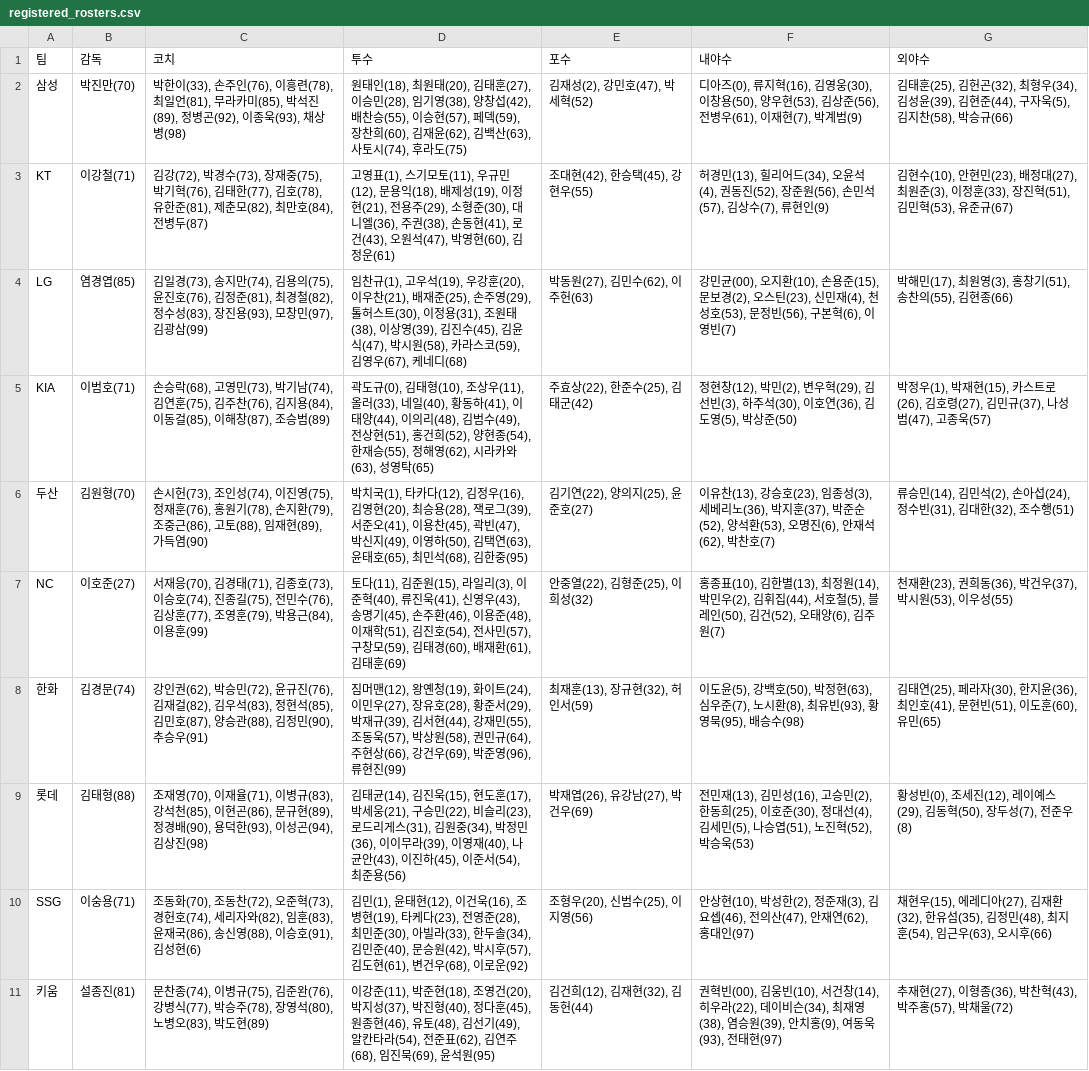
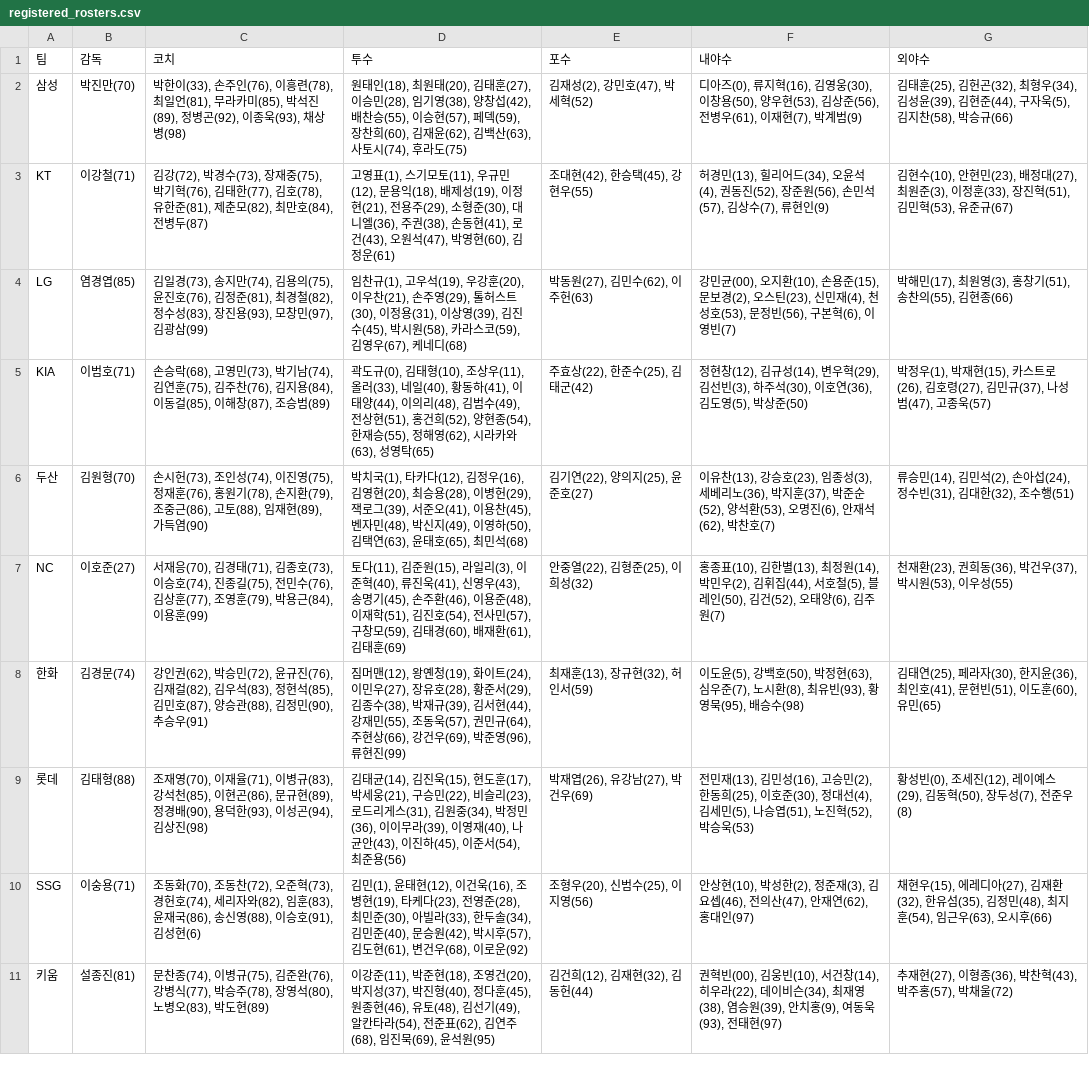
Before and after one commit to SaRangWOO/sports_analytics, a CSV file: kbo_analytics/data/official/registered_rosters.csv, drawn as a sheet.

Commit message:
Update KBO pregame analytics outputs 2026-09-10-1702

```diff
--- a/kbo_analytics/data/official/registered_rosters.csv
+++ b/kbo_analytics/data/official/registered_rosters.csv
@@ -3,7 +3,7 @@
 KT,이강철(71),"김강(72), 박경수(73), 장재중(75), 박기혁(76), 김태한(77), 김호(78), 유한준(81), 제춘모(82), 최만호(84), 전병두(87)","고영표(1), 스기모토(11), 우규민(12), 문용익(18), 배제성(19), 이정현(21), 전용주(29), 소형준(30), 대니엘(36), 주권(38), 손동현(41), 로건(43), 오원석(47), 박영현(60), 김정운(61)","조대현(42), 한승택(45), 강현우(55)","허경민(13), 힐리어드(34), 오윤석(4), 권동진(52), 장준원(56), 손민석(57), 김상수(7), 류현인(9)","김현수(10), 안현민(23), 배정대(27), 최원준(3), 이정훈(33), 장진혁(51), 김민혁(53), 유준규(67)"
-LG,염경엽(85),"김일경(73), 송지만(74), 김용의(75), 윤진호(76), 김정준(81), 최경철(82), 정수성(83), 장진용(93), 모창민(97), 김광삼(99)","임찬규(1), 고우석(19), 우강훈(20), 이우찬(21), 배재준(25), 손주영(29), 톨허스트(30), 이정용(31), 조원태(38), 이상영(39), 김진수(45), 김윤식(47), 박시원(58), 카라스코(59), 김영우(67), 케네디(68)","박동원(27), 김민수(62), 이주헌(63)","강민균(00), 오지환(10), 손용준(15), 문보경(2), 오스틴(23), 신민재(4), 천성호(53), 문정빈(56), 구본혁(6), 이영빈(7)","박해민(17), 최원영(3), 홍창기(51), 송찬의(55), 김현종(66)"
-KIA,이범호(71),"손승락(68), 고영민(73), 박기남(74), 김연훈(75), 김주찬(76), 김지용(84), 이동걸(85), 이해창(87), 조승범(89)","곽도규(0), 김태형(10), 조상우(11), 올러(33), 네일(40), 황동하(41), 이태양(44), 이의리(48), 김범수(49), 전상현(51), 홍건희(52), 양현종(54), 한재승(55), 정해영(62), 시라카와(63), 성영탁(65)","주효상(22), 한준수(25), 김태군(42)","정현창(12), 박민(2), 변우혁(29), 김선빈(3), 하주석(30), 이호연(36), 김도영(5), 박상준(50)","박정우(1), 박재현(15), 카스트로(26), 김호령(27), 김민규(37), 나성범(47), 고종욱(57)"
-두산,김원형(70),"손시헌(73), 조인성(74), 이진영(75), 정재훈(76), 홍원기(78), 손지환(79), 조중근(86), 고토(88), 임재현(89), 가득염(90)","박치국(1), 타카다(12), 김정우(16), 김영현(20), 최승용(28), 잭로그(39), 서준오(41), 이용찬(45), 곽빈(47), 박신지(49), 이영하(50), 김택연(63), 윤태호(65), 최민석(68), 김한중(95)","김기연(22), 양의지(25), 윤준호(27)","이유찬(13), 강승호(23), 임종성(3), 세베리노(36), 박지훈(37), 박준순(52), 양석환(53), 오명진(6), 안재석(62), 박찬호(7)","류승민(14), 김민석(2), 손아섭(24), 정수빈(31), 김대한(32), 조수행(51)"
+LG,염경엽(85),"김일경(73), 송지만(74), 김용의(75), 윤진호(76), 김정준(81), 최경철(82), 정수성(83), 장진용(93), 모창민(97), 김광삼(99)","임찬규(1), 고우석(19), 우강훈(20), 이우찬(21), 손주영(29), 톨허스트(30), 이정용(31), 이상영(39), 김진수(45), 박시원(58), 카라스코(59), 김영우(67), 케네디(68)","박동원(27), 김민수(62), 이주헌(63)","강민균(00), 오지환(10), 손용준(15), 문보경(2), 오스틴(23), 신민재(4), 천성호(53), 문정빈(56), 구본혁(6), 이영빈(7)","박해민(17), 최원영(3), 홍창기(51), 송찬의(55), 김현종(66)"
+KIA,이범호(71),"손승락(68), 고영민(73), 박기남(74), 김연훈(75), 김주찬(76), 김지용(84), 이동걸(85), 이해창(87), 조승범(89)","곽도규(0), 김태형(10), 조상우(11), 올러(33), 네일(40), 황동하(41), 이태양(44), 이의리(48), 김범수(49), 전상현(51), 홍건희(52), 양현종(54), 한재승(55), 정해영(62), 시라카와(63), 성영탁(65)","주효상(22), 한준수(25), 김태군(42)","정현창(12), 김규성(14), 변우혁(29), 김선빈(3), 하주석(30), 이호연(36), 김도영(5), 박상준(50)","박정우(1), 박재현(15), 카스트로(26), 김호령(27), 김민규(37), 나성범(47), 고종욱(57)"
+두산,김원형(70),"손시헌(73), 조인성(74), 이진영(75), 정재훈(76), 홍원기(78), 손지환(79), 조중근(86), 고토(88), 임재현(89), 가득염(90)","박치국(1), 타카다(12), 김정우(16), 김영현(20), 최승용(28), 이병헌(29), 잭로그(39), 서준오(41), 이용찬(45), 벤자민(48), 박신지(49), 이영하(50), 김택연(63), 윤태호(65), 최민석(68)","김기연(22), 양의지(25), 윤준호(27)","이유찬(13), 강승호(23), 임종성(3), 세베리노(36), 박지훈(37), 박준순(52), 양석환(53), 오명진(6), 안재석(62), 박찬호(7)","류승민(14), 김민석(2), 손아섭(24), 정수빈(31), 김대한(32), 조수행(51)"
 NC,이호준(27),"서재응(70), 김경태(71), 김종호(73), 이승호(74), 진종길(75), 전민수(76), 김상훈(77), 조영훈(79), 박용근(84), 이용훈(99)","토다(11), 김준원(15), 라일리(3), 이준혁(40), 류진욱(41), 신영우(43), 송명기(45), 손주환(46), 이용준(48), 이재학(51), 김진호(54), 전사민(57), 구창모(59), 김태경(60), 배재환(61), 김태훈(69)","안중열(22), 김형준(25), 이희성(32)","홍종표(10), 김한별(13), 최정원(14), 박민우(2), 김휘집(44), 서호철(5), 블레인(50), 김건(52), 오태양(6), 김주원(7)","천재환(23), 권희동(36), 박건우(37), 박시원(53), 이우성(55)"
-한화,김경문(74),"강인권(62), 박승민(72), 윤규진(76), 김재걸(82), 김우석(83), 정현석(85), 김민호(87), 양승관(88), 김정민(90), 추승우(91)","짐머맨(12), 왕옌청(19), 화이트(24), 이민우(27), 장유호(28), 황준서(29), 박재규(39), 김서현(44), 강재민(55), 조동욱(57), 박상원(58), 권민규(64), 주현상(66), 강건우(69), 박준영(96), 류현진(99)","최재훈(13), 장규현(32), 허인서(59)","이도윤(5), 강백호(50), 박정현(63), 심우준(7), 노시환(8), 최유빈(93), 황영묵(95), 배승수(98)","김태연(25), 페라자(30), 한지윤(36), 최인호(41), 문현빈(51), 이도훈(60), 유민(65)"
+한화,김경문(74),"강인권(62), 박승민(72), 윤규진(76), 김재걸(82), 김우석(83), 정현석(85), 김민호(87), 양승관(88), 김정민(90), 추승우(91)","짐머맨(12), 왕옌청(19), 화이트(24), 이민우(27), 장유호(28), 황준서(29), 김종수(38), 박재규(39), 김서현(44), 강재민(55), 조동욱(57), 권민규(64), 주현상(66), 강건우(69), 박준영(96), 류현진(99)","최재훈(13), 장규현(32), 허인서(59)","이도윤(5), 강백호(50), 박정현(63), 심우준(7), 노시환(8), 최유빈(93), 황영묵(95), 배승수(98)","김태연(25), 페라자(30), 한지윤(36), 최인호(41), 문현빈(51), 이도훈(60), 유민(65)"
 롯데,김태형(88),"조재영(70), 이재율(71), 이병규(83), 강석천(85), 이현곤(86), 문규현(89), 정경배(90), 용덕한(93), 이성곤(94), 김상진(98)","김태균(14), 김진욱(15), 현도훈(17), 박세웅(21), 구승민(22), 비슬리(23), 로드리게스(31), 김원중(34), 박정민(36), 이이무라(39), 이영재(40), 나균안(43), 이진하(45), 이준서(54), 최준용(56)","박재엽(26), 유강남(27), 박건우(69)","전민재(13), 김민성(16), 고승민(2), 한동희(25), 이호준(30), 정대선(4), 김세민(5), 나승엽(51), 노진혁(52), 박승욱(53)","황성빈(0), 조세진(12), 레이예스(29), 김동혁(50), 장두성(7), 전준우(8)"
```
Also changed, not shown: kbo_analytics/data/official/pitching_context.csv, kbo_analytics/data/official/pitching_daily_snapshot.csv, 22 other files.
